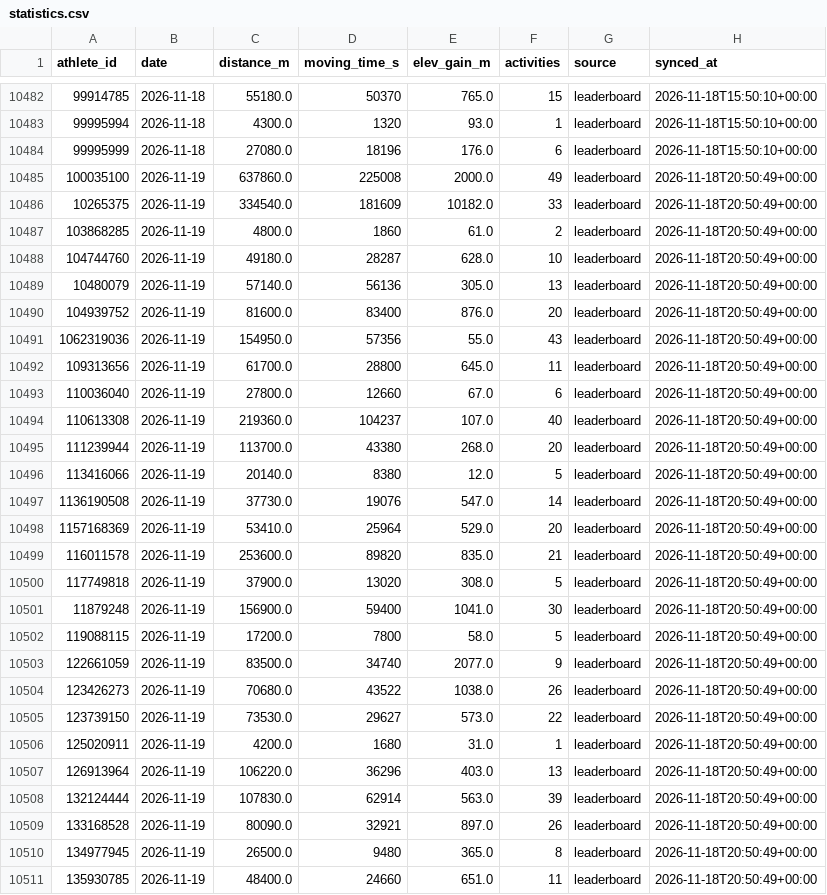
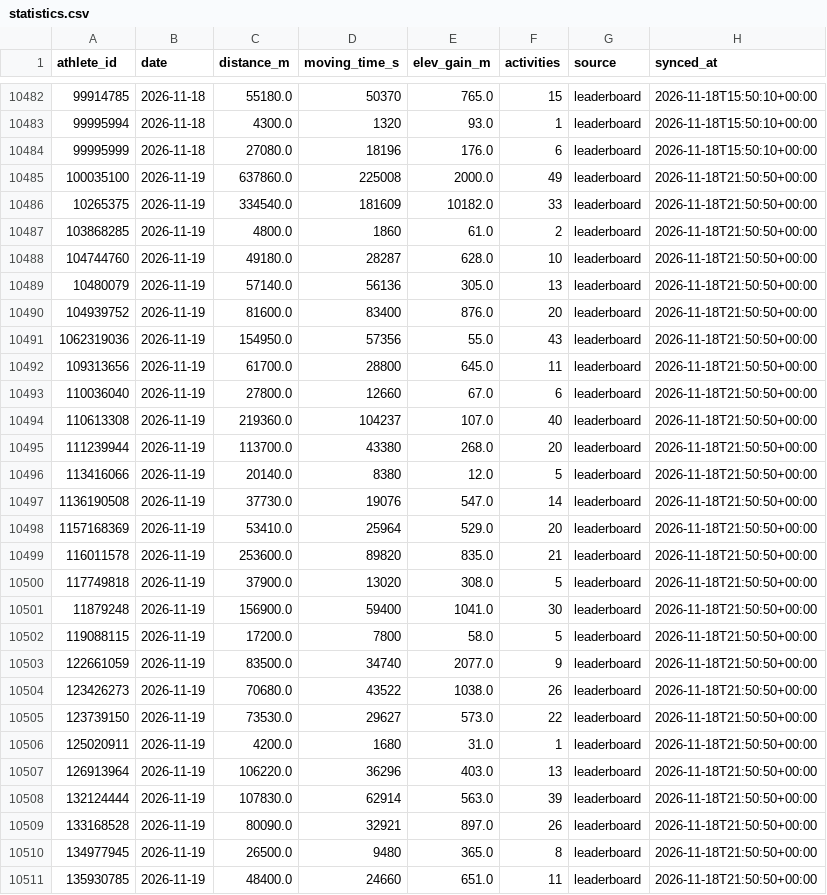
Before and after one commit to 40SAR-Data-Team/BdeAnnivVirtChallenge, a CSV file: backend/statistics/statistics.csv, drawn as a sheet; only a part is shown, gaps mark what is left out; the diff covers the shown part only.

```diff
--- a/backend/statistics/statistics.csv
+++ b/backend/statistics/statistics.csv
@@ -10484,28 +10484,28 @@ athlete_id,date,distance_m,moving_time_s,elev_gain_m,activities,source,synced_at
 99995999,2026-11-18,27080.0,18196,176.0,6,leaderboard,2026-11-18T15:50:10+00:00
-100035100,2026-11-19,637860.0,225008,2000.0,49,leaderboard,2026-11-18T20:50:49+00:00
-10265375,2026-11-19,334540.0,181609,10182.0,33,leaderboard,2026-11-18T20:50:49+00:00
-103868285,2026-11-19,4800.0,1860,61.0,2,leaderboard,2026-11-18T20:50:49+00:00
-104744760,2026-11-19,49180.0,28287,628.0,10,leaderboard,2026-11-18T20:50:49+00:00
-10480079,2026-11-19,57140.0,56136,305.0,13,leaderboard,2026-11-18T20:50:49+00:00
-104939752,2026-11-19,81600.0,83400,876.0,20,leaderboard,2026-11-18T20:50:49+00:00
-1062319036,2026-11-19,154950.0,57356,55.0,43,leaderboard,2026-11-18T20:50:49+00:00
-109313656,2026-11-19,61700.0,28800,645.0,11,leaderboard,2026-11-18T20:50:49+00:00
-110036040,2026-11-19,27800.0,12660,67.0,6,leaderboard,2026-11-18T20:50:49+00:00
-110613308,2026-11-19,219360.0,104237,107.0,40,leaderboard,2026-11-18T20:50:49+00:00
-111239944,2026-11-19,113700.0,43380,268.0,20,leaderboard,2026-11-18T20:50:49+00:00
-113416066,2026-11-19,20140.0,8380,12.0,5,leaderboard,2026-11-18T20:50:49+00:00
-1136190508,2026-11-19,37730.0,19076,547.0,14,leaderboard,2026-11-18T20:50:49+00:00
-1157168369,2026-11-19,53410.0,25964,529.0,20,leaderboard,2026-11-18T20:50:49+00:00
-116011578,2026-11-19,253600.0,89820,835.0,21,leaderboard,2026-11-18T20:50:49+00:00
-117749818,2026-11-19,37900.0,13020,308.0,5,leaderboard,2026-11-18T20:50:49+00:00
-11879248,2026-11-19,156900.0,59400,1041.0,30,leaderboard,2026-11-18T20:50:49+00:00
-119088115,2026-11-19,17200.0,7800,58.0,5,leaderboard,2026-11-18T20:50:49+00:00
-122661059,2026-11-19,83500.0,34740,2077.0,9,leaderboard,2026-11-18T20:50:49+00:00
-123426273,2026-11-19,70680.0,43522,1038.0,26,leaderboard,2026-11-18T20:50:49+00:00
-123739150,2026-11-19,73530.0,29627,573.0,22,leaderboard,2026-11-18T20:50:49+00:00
-125020911,2026-11-19,4200.0,1680,31.0,1,leaderboard,2026-11-18T20:50:49+00:00
-126913964,2026-11-19,106220.0,36296,403.0,13,leaderboard,2026-11-18T20:50:49+00:00
-132124444,2026-11-19,107830.0,62914,563.0,39,leaderboard,2026-11-18T20:50:49+00:00
-133168528,2026-11-19,80090.0,32921,897.0,26,leaderboard,2026-11-18T20:50:49+00:00
-134977945,2026-11-19,26500.0,9480,365.0,8,leaderboard,2026-11-18T20:50:49+00:00
-135930785,2026-11-19,48400.0,24660,651.0,11,leaderboard,2026-11-18T20:50:49+00:00
+100035100,2026-11-19,637860.0,225008,2000.0,49,leaderboard,2026-11-18T21:50:50+00:00
+10265375,2026-11-19,334540.0,181609,10182.0,33,leaderboard,2026-11-18T21:50:50+00:00
+103868285,2026-11-19,4800.0,1860,61.0,2,leaderboard,2026-11-18T21:50:50+00:00
+104744760,2026-11-19,49180.0,28287,628.0,10,leaderboard,2026-11-18T21:50:50+00:00
+10480079,2026-11-19,57140.0,56136,305.0,13,leaderboard,2026-11-18T21:50:50+00:00
+104939752,2026-11-19,81600.0,83400,876.0,20,leaderboard,2026-11-18T21:50:50+00:00
+1062319036,2026-11-19,154950.0,57356,55.0,43,leaderboard,2026-11-18T21:50:50+00:00
+109313656,2026-11-19,61700.0,28800,645.0,11,leaderboard,2026-11-18T21:50:50+00:00
+110036040,2026-11-19,27800.0,12660,67.0,6,leaderboard,2026-11-18T21:50:50+00:00
+110613308,2026-11-19,219360.0,104237,107.0,40,leaderboard,2026-11-18T21:50:50+00:00
+111239944,2026-11-19,113700.0,43380,268.0,20,leaderboard,2026-11-18T21:50:50+00:00
+113416066,2026-11-19,20140.0,8380,12.0,5,leaderboard,2026-11-18T21:50:50+00:00
+1136190508,2026-11-19,37730.0,19076,547.0,14,leaderboard,2026-11-18T21:50:50+00:00
+1157168369,2026-11-19,53410.0,25964,529.0,20,leaderboard,2026-11-18T21:50:50+00:00
+116011578,2026-11-19,253600.0,89820,835.0,21,leaderboard,2026-11-18T21:50:50+00:00
+117749818,2026-11-19,37900.0,13020,308.0,5,leaderboard,2026-11-18T21:50:50+00:00
+11879248,2026-11-19,156900.0,59400,1041.0,30,leaderboard,2026-11-18T21:50:50+00:00
+119088115,2026-11-19,17200.0,7800,58.0,5,leaderboard,2026-11-18T21:50:50+00:00
+122661059,2026-11-19,83500.0,34740,2077.0,9,leaderboard,2026-11-18T21:50:50+00:00
+123426273,2026-11-19,70680.0,43522,1038.0,26,leaderboard,2026-11-18T21:50:50+00:00
+123739150,2026-11-19,73530.0,29627,573.0,22,leaderboard,2026-11-18T21:50:50+00:00
+125020911,2026-11-19,4200.0,1680,31.0,1,leaderboard,2026-11-18T21:50:50+00:00
+126913964,2026-11-19,106220.0,36296,403.0,13,leaderboard,2026-11-18T21:50:50+00:00
+132124444,2026-11-19,107830.0,62914,563.0,39,leaderboard,2026-11-18T21:50:50+00:00
+133168528,2026-11-19,80090.0,32921,897.0,26,leaderboard,2026-11-18T21:50:50+00:00
+134977945,2026-11-19,26500.0,9480,365.0,8,leaderboard,2026-11-18T21:50:50+00:00
+135930785,2026-11-19,48400.0,24660,651.0,11,leaderboard,2026-11-18T21:50:50+00:00
```
Also changed, not shown: 173 edited cells elsewhere in this file, backend/members/member_count.csv, 1 other file.
